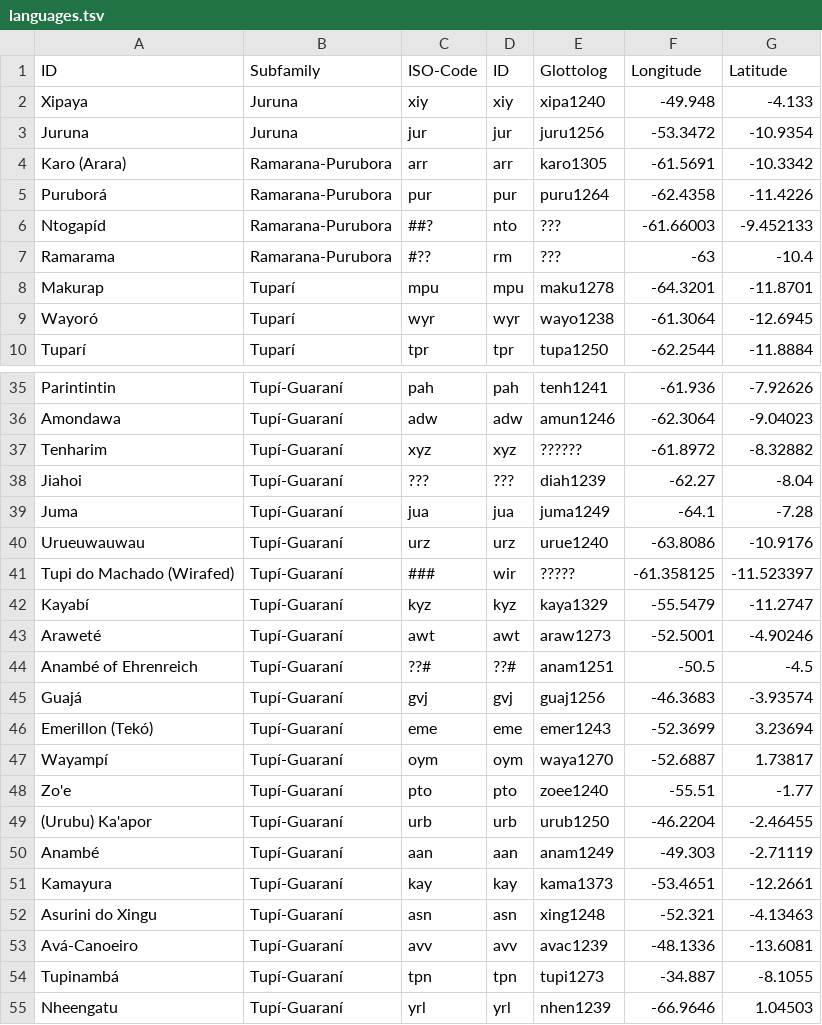
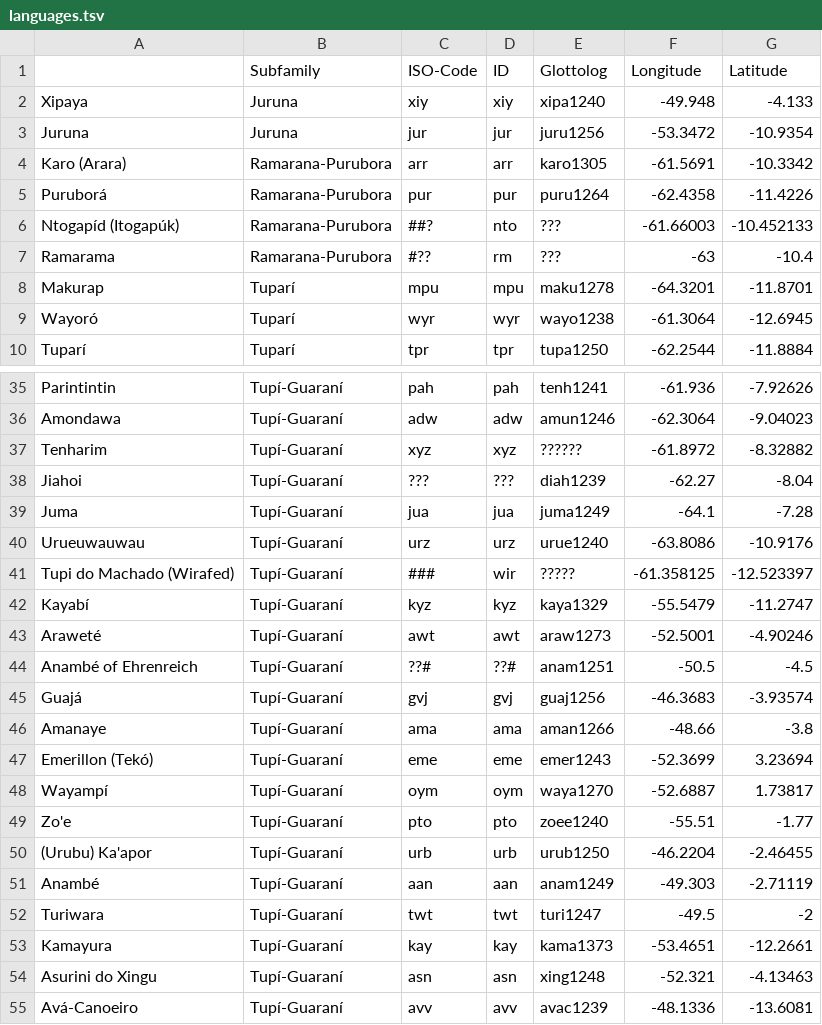
Before and after one commit to tupian-language-resources/tuled, a TSV file: etc/languages.tsv, drawn as a sheet; only a part is shown, gaps mark what is left out; the shorter side is filled out with more unchanged rows.

Commit message:
Update languages.tsv

```diff
--- a/etc/languages.tsv
+++ b/etc/languages.tsv
@@ -1,2 +1,2 @@
-ID	Subfamily	ISO-Code	ID	Glottolog	Longitude	Latitude
+	Subfamily	ISO-Code	ID	Glottolog	Longitude	Latitude
 Xipaya	Juruna	xiy	xiy	xipa1240	-49.948	-4.133
@@ -5,3 +5,3 @@ Karo (Arara)	Ramarana-Purubora	arr	arr	karo1305	-61.5691	-10.3342
 Puruborá	Ramarana-Purubora	pur	pur	puru1264	-62.4358	-11.4226
-Ntogapíd	Ramarana-Purubora	##?	nto	???	-61.66003	-9.452133
+Ntogapíd (Itogapúk)	Ramarana-Purubora	##?	nto	???	-61.66003	-10.452133
 Ramarama	Ramarana-Purubora	#??	rm	???	-63	-10.4
@@ -40,3 +40,3 @@ Juma	Tupí-Guaraní	jua	jua	juma1249	-64.1	-7.28
 Urueuwauwau	Tupí-Guaraní	urz	urz	urue1240	-63.8086	-10.9176
-Tupi do Machado (Wirafed)	Tupí-Guaraní	###	wir	?????	-61.358125	-11.523397
+Tupi do Machado (Wirafed)	Tupí-Guaraní	###	wir	?????	-61.358125	-12.523397
 Kayabí	Tupí-Guaraní	kyz	kyz	kaya1329	-55.5479	-11.2747
@@ -45,2 +45,3 @@ Anambé of Ehrenreich	Tupí-Guaraní	??#	??#	anam1251	-50.5	-4.5
 Guajá	Tupí-Guaraní	gvj	gvj	guaj1256	-46.3683	-3.93574
+Amanaye	Tupí-Guaraní	ama	ama	aman1266	-48.66	-3.8
 Emerillon (Tekó)	Tupí-Guaraní	eme	eme	emer1243	-52.3699	3.23694
@@ -50,2 +51,3 @@ Zo'e	Tupí-Guaraní	pto	pto	zoee1240	-55.51	-1.77
 Anambé	Tupí-Guaraní	aan	aan	anam1249	-49.303	-2.71119
+Turiwara	Tupí-Guaraní	twt	twt	turi1247	-49.5	-2
 Kamayura	Tupí-Guaraní	kay	kay	kama1373	-53.4651	-12.2661
```
